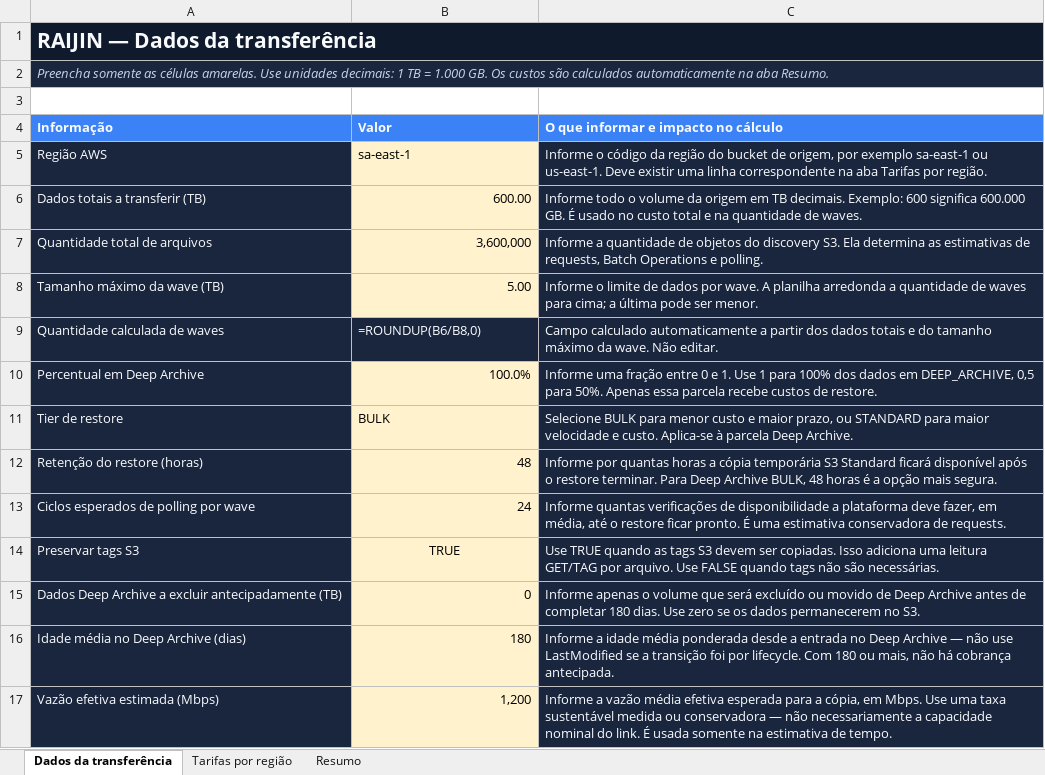
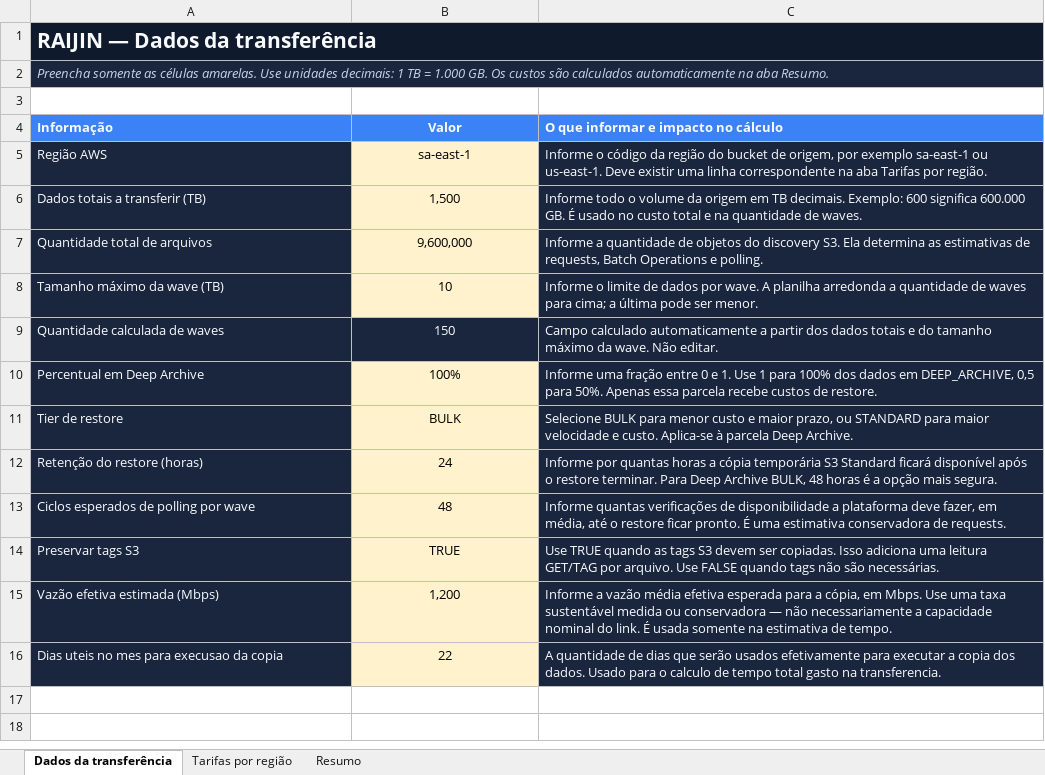
Before and after one commit to wuilber002/copy-s3-to-oci, an Excel workbook: docs/raijin-cost-calculator.xlsx, sheet Dados da transferência, drawn as a sheet; values as stored, in another font and other column widths than the file's, no borders; formulas without a stored value are shown as written; conditional formats not drawn; removed rows and columns are numbered as before the commit, all else as after; the diff names each change by its address in the sheet, - before the commit and + after, or states it on an @@ line.

```diff
--- a/docs/raijin-cost-calculator.xlsx (sheet Dados da transferência)
+++ b/docs/raijin-cost-calculator.xlsx (sheet Dados da transferência)
-B1:C1 fill: none
+B1:C1 fill: #101A2D
-B2:C2 fill: none
+B2:C2 fill: #19263E
-B4:B5 alignment: left
+B4:B5 alignment: center
-B6 (Valor): 600.00
+B6 (Valor): 1,500
-B6:B8 alignment: right
+B6:B8 alignment: center
-B7 (Valor): 3,600,000
+B7 (Valor): 9,600,000
-B8 (Valor): 5.00
+B8 (Valor): 10
-B9 (Valor): =ROUNDUP(B6/B8,0)
+B9 (Valor): 150
-B9 alignment: left
+B9 alignment: center
-B10 (Valor): 100.0%
+B10 (Valor): 100%
-B10 alignment: right
+B10 alignment: center
-B11 alignment: left
+B11 alignment: center
-B12 (Valor): 48
+B12 (Valor): 24
-B12:B13 alignment: right
+B12:B13 alignment: center
-B13 (Valor): 24
+B13 (Valor): 48
-row 15: Dados Deep Archive a excluir antecipadamente (TB) | 0 | Informe apenas o volume que será excluído ou movido de Deep Archive antes de completar 180 dias. Use zero se os dados permanecerem no S3.
-row 16: Idade média no Deep Archive (dias) | 180 | Informe a idade média ponderada desde a entrada no Deep Archive — não use LastModified se a transição foi por lifecycle. Com 180 ou mais, não há cobrança antecipada.
-B15 alignment: right
+B15 alignment: center
+row 16: Dias uteis no mes para execusao da copia | 22 | A quantidade de dias que serão usados efetivamente para executar a copia dos dados. Usado para o calculo de tempo total gasto na transferencia.
```
Also changed, not shown: sheet Resumo, sheet Tarifas por região, 2 other files.
